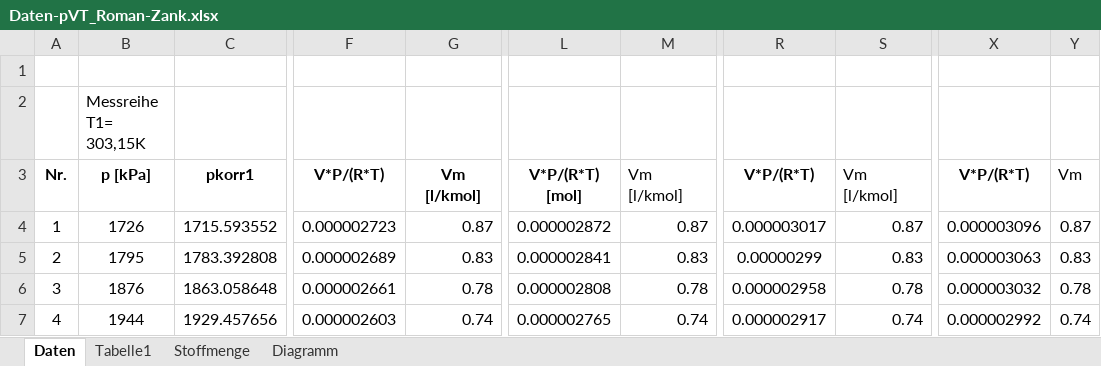
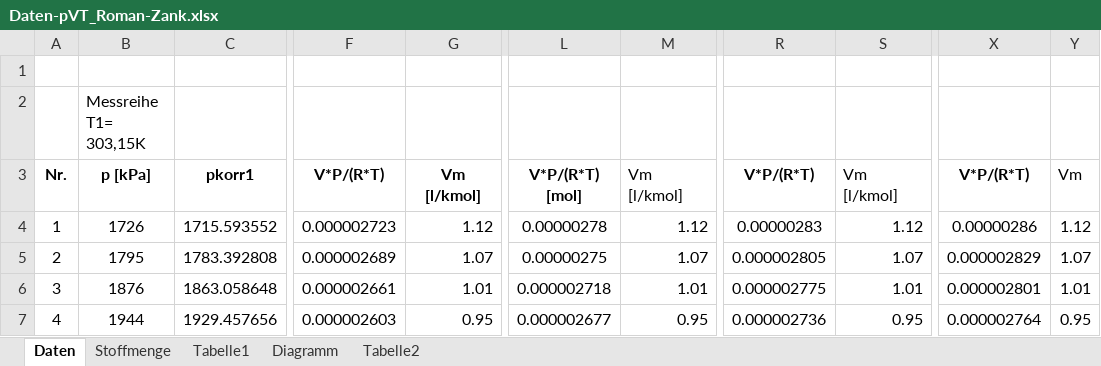
Before and after one commit to daroletibuza/PC2_Protokolle, an Excel workbook: 01_Versuch PVT/data/Daten-pVT_Roman-Zank.xlsx, sheet Daten, drawn as a sheet; only a part is shown, gaps mark what is left out; values as stored, in another font and other column widths than the file's, no borders; table styles not drawn; the diff covers the shown part only; the diff names each change by its address in the sheet, - before the commit and + after, or states it on an @@ line.

```diff
--- a/01_Versuch PVT/data/Daten-pVT_Roman-Zank.xlsx (sheet Daten)
+++ b/01_Versuch PVT/data/Daten-pVT_Roman-Zank.xlsx (sheet Daten)
+sheet tab: Tabelle2
@@ sheet tab order changed: Daten | Stoffmenge | Tabelle1 | Diagramm | Tabelle2 @@
-G4: 0.87
+G4: 1.12
-L4: 0.000002872
+L4: 0.00000278
-M4: 0.87
+M4: 1.12
-R4: 0.000003017
+R4: 0.00000283
-S4: 0.87
+S4: 1.12
-X4: 0.000003096
+X4: 0.00000286
-Y4: 0.87
+Y4: 1.12
-G5: 0.83
+G5: 1.07
-L5: 0.000002841
+L5: 0.00000275
-M5: 0.83
+M5: 1.07
-R5: 0.00000299
+R5: 0.000002805
-S5: 0.83
+S5: 1.07
-X5: 0.000003063
+X5: 0.000002829
-Y5: 0.83
+Y5: 1.07
-G6: 0.78
+G6: 1.01
-L6: 0.000002808
+L6: 0.000002718
-M6: 0.78
+M6: 1.01
-R6: 0.000002958
+R6: 0.000002775
-S6: 0.78
+S6: 1.01
-X6: 0.000003032
+X6: 0.000002801
-Y6: 0.78
+Y6: 1.01
-G7: 0.74
+G7: 0.95
-L7: 0.000002765
+L7: 0.000002677
-M7: 0.74
+M7: 0.95
-R7: 0.000002917
+R7: 0.000002736
-S7: 0.74
+S7: 0.95
-X7: 0.000002992
+X7: 0.000002764
-Y7: 0.74
+Y7: 0.95
```
Also changed, not shown: 136 edited cells elsewhere in this sheet, sheet Tabelle1, charts or pictures, 49 other files.
